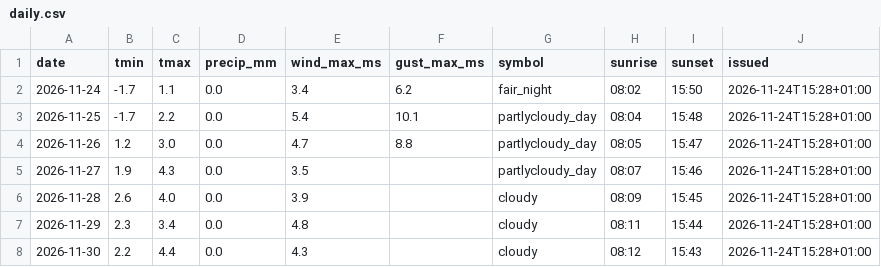
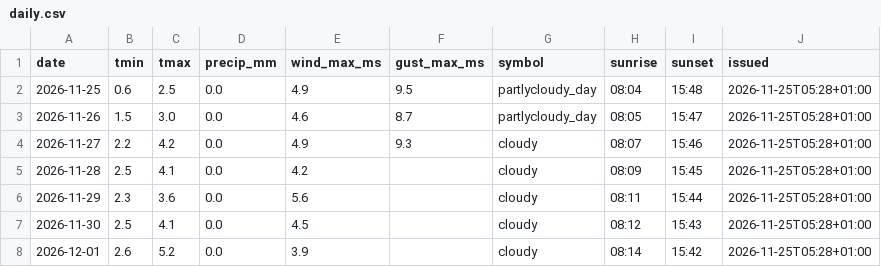
Before and after one commit to schibra/rss-feeds-harvester, a CSV file: data/daily.csv, drawn as a sheet.

```diff
--- a/data/daily.csv
+++ b/data/daily.csv
@@ -1,8 +1,8 @@
 date,tmin,tmax,precip_mm,wind_max_ms,gust_max_ms,symbol,sunrise,sunset,issued
-2026-11-24,-1.7,1.1,0.0,3.4,6.2,fair_night,08:02,15:50,2026-11-24T15:28+01:00
-2026-11-25,-1.7,2.2,0.0,5.4,10.1,partlycloudy_day,08:04,15:48,2026-11-24T15:28+01:00
-2026-11-26,1.2,3.0,0.0,4.7,8.8,partlycloudy_day,08:05,15:47,2026-11-24T15:28+01:00
-2026-11-27,1.9,4.3,0.0,3.5,,partlycloudy_day,08:07,15:46,2026-11-24T15:28+01:00
-2026-11-28,2.6,4.0,0.0,3.9,,cloudy,08:09,15:45,2026-11-24T15:28+01:00
-2026-11-29,2.3,3.4,0.0,4.8,,cloudy,08:11,15:44,2026-11-24T15:28+01:00
-2026-11-30,2.2,4.4,0.0,4.3,,cloudy,08:12,15:43,2026-11-24T15:28+01:00
+2026-11-25,0.6,2.5,0.0,4.9,9.5,partlycloudy_day,08:04,15:48,2026-11-25T05:28+01:00
+2026-11-26,1.5,3.0,0.0,4.6,8.7,partlycloudy_day,08:05,15:47,2026-11-25T05:28+01:00
+2026-11-27,2.2,4.2,0.0,4.9,9.3,cloudy,08:07,15:46,2026-11-25T05:28+01:00
+2026-11-28,2.5,4.1,0.0,4.2,,cloudy,08:09,15:45,2026-11-25T05:28+01:00
+2026-11-29,2.3,3.6,0.0,5.6,,cloudy,08:11,15:44,2026-11-25T05:28+01:00
+2026-11-30,2.5,4.1,0.0,4.5,,cloudy,08:12,15:43,2026-11-25T05:28+01:00
+2026-12-01,2.6,5.2,0.0,3.9,,cloudy,08:14,15:42,2026-11-25T05:28+01:00
```
Also changed, not shown: data/hourly.csv, data/newswire.csv, 1 other file.
